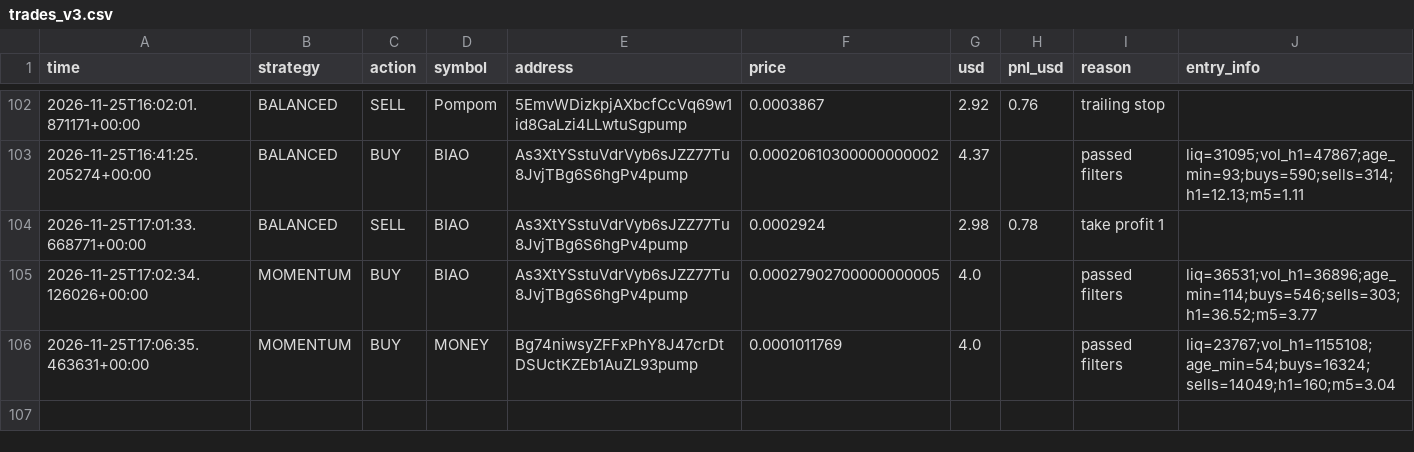
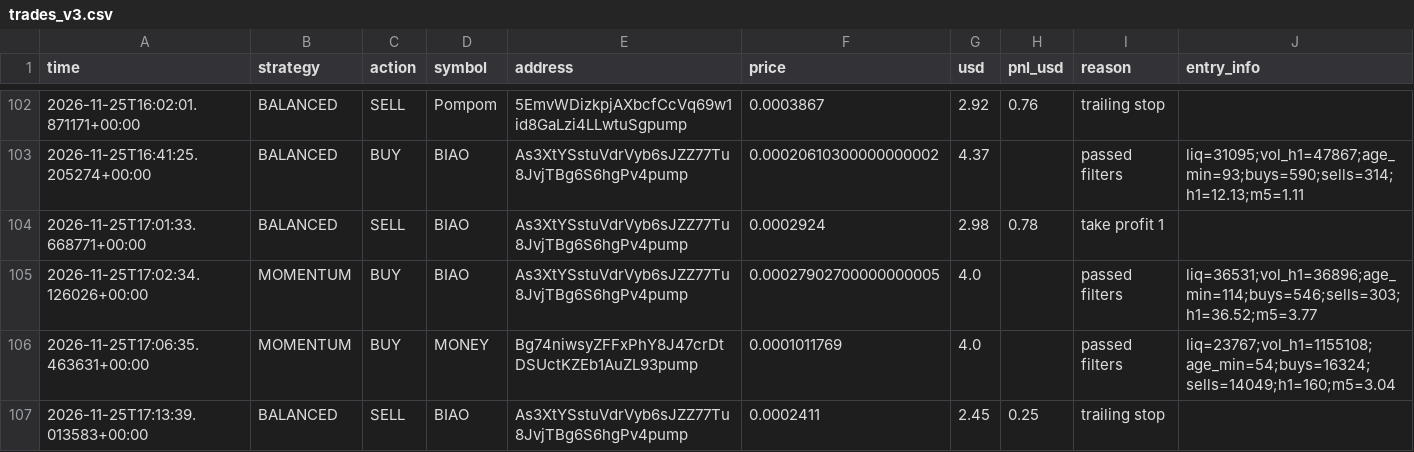
Before and after one commit to fahimkhayam75-test/C-testing, a CSV file: trades_v3.csv, drawn as a sheet; only a part is shown, gaps mark what is left out; the diff names each change by its address in the sheet, - before the commit and + after, or states it on an @@ line.

```diff
--- a/trades_v3.csv
+++ b/trades_v3.csv
+row 107: 2026-11-25T17:13:39.013583+00:00 | BALANCED | SELL | BIAO | As3XtYSstuVdrVyb6sJZZ77Tu8JvjTBg6S6hgPv4pump | 0.0002411 | 2.45 | 0.25 | trailing stop
```
Also changed, not shown: 2 other files.
